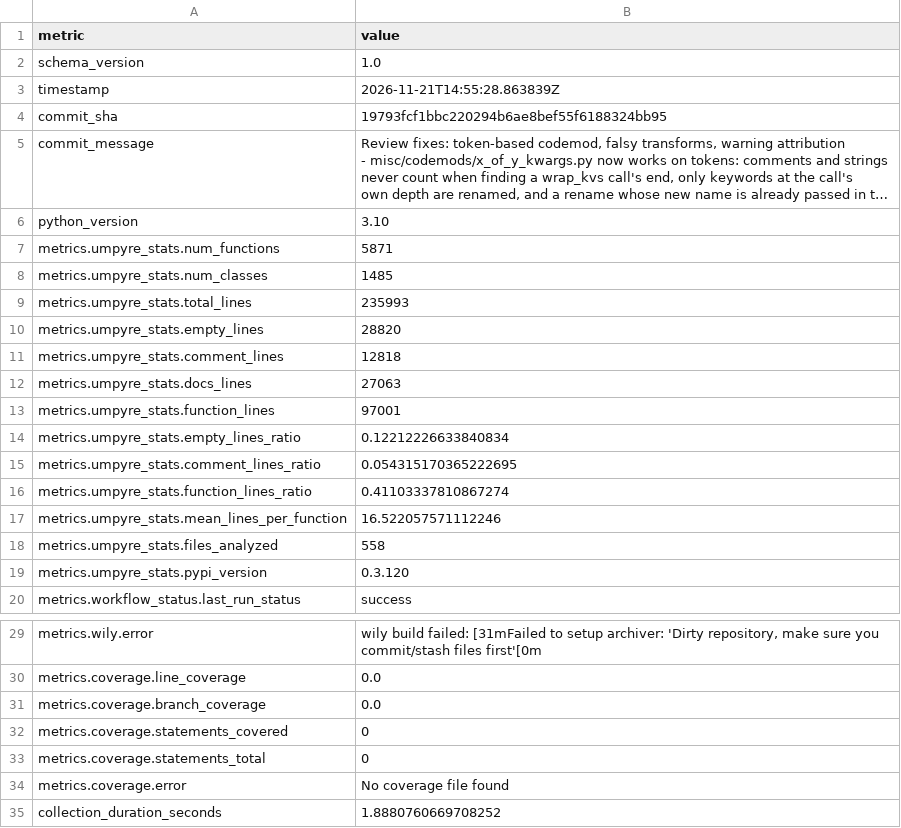
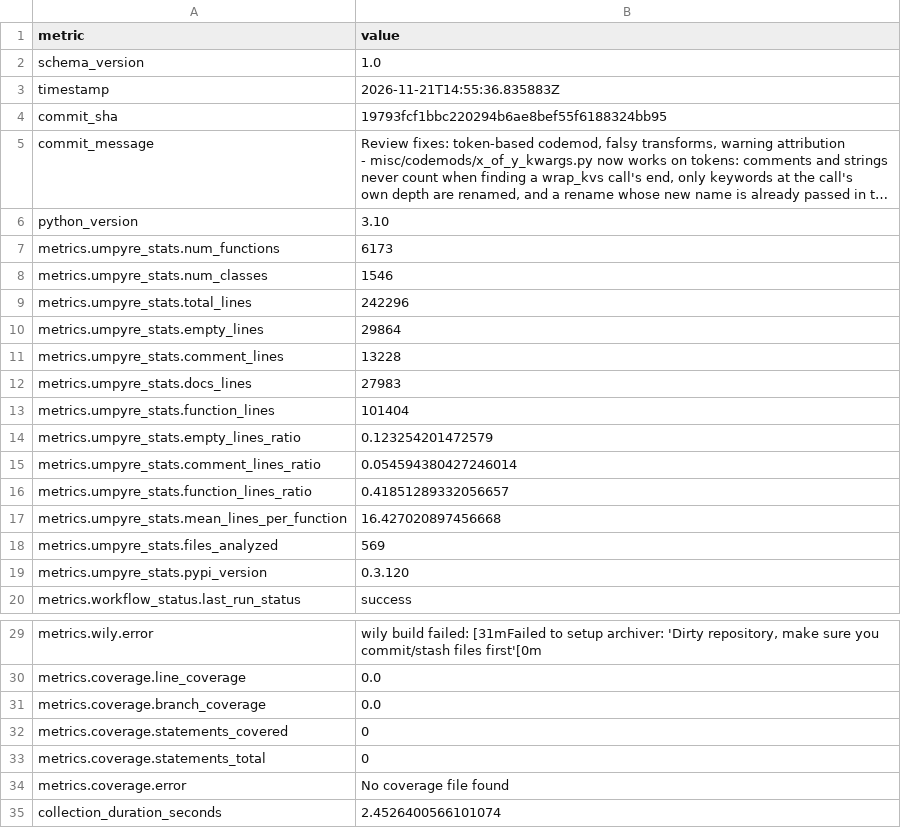
Before and after one commit to i2mint/dol, a CSV file: metrics.csv, drawn as a sheet; only a part is shown, gaps mark what is left out; long unchanged cells end in …; the diff names each change by its address in the sheet, - before the commit and + after, or states it on an @@ line.

Commit message:
Update metrics for 19793fc

```diff
--- a/metrics.csv
+++ b/metrics.csv
-B3 (value): 2026-11-21T14:55:28.863839Z
+B3 (value): 2026-11-21T14:55:36.835883Z
-B7 (value): 5871
+B7 (value): 6173
-B8 (value): 1485
+B8 (value): 1546
-B9 (value): 235993
+B9 (value): 242296
-B10 (value): 28820
+B10 (value): 29864
-B11 (value): 12818
+B11 (value): 13228
-B12 (value): 27063
+B12 (value): 27983
-B13 (value): 97001
+B13 (value): 101404
-B14 (value): 0.12212226633840834
+B14 (value): 0.123254201472579
-B15 (value): 0.054315170365222695
+B15 (value): 0.054594380427246014
-B16 (value): 0.41103337810867274
+B16 (value): 0.41851289332056657
-B17 (value): 16.522057571112246
+B17 (value): 16.427020897456668
-B18 (value): 558
+B18 (value): 569
-B35 (value): 1.8880760669708252
+B35 (value): 2.4526400566101074
```
Also changed, not shown: 2 other files.
